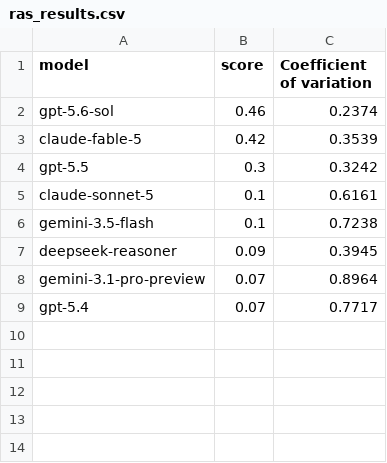
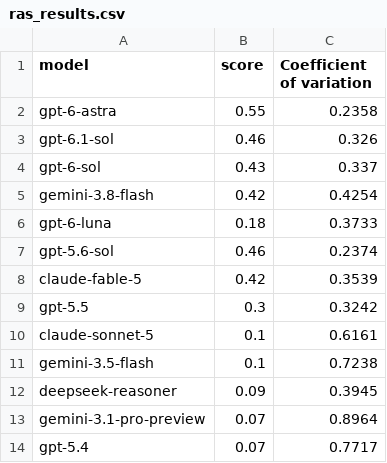
Before and after one commit to deepsense-ai/eda-benchmark, a CSV file: results/ras_results.csv, drawn as a sheet.

Commit message:
new models, and compiled results

```diff
--- a/results/ras_results.csv
+++ b/results/ras_results.csv
@@ -1,2 +1,7 @@
 model,score,Coefficient of variation
+gpt-6-astra,0.55,0.2358
+gpt-6.1-sol,0.46,0.326
+gpt-6-sol,0.43,0.337
+gemini-3.8-flash,0.42,0.4254
+gpt-6-luna,0.18,0.3733
 gpt-5.6-sol,0.46,0.2374
```
Also changed, not shown: 2 other files.
